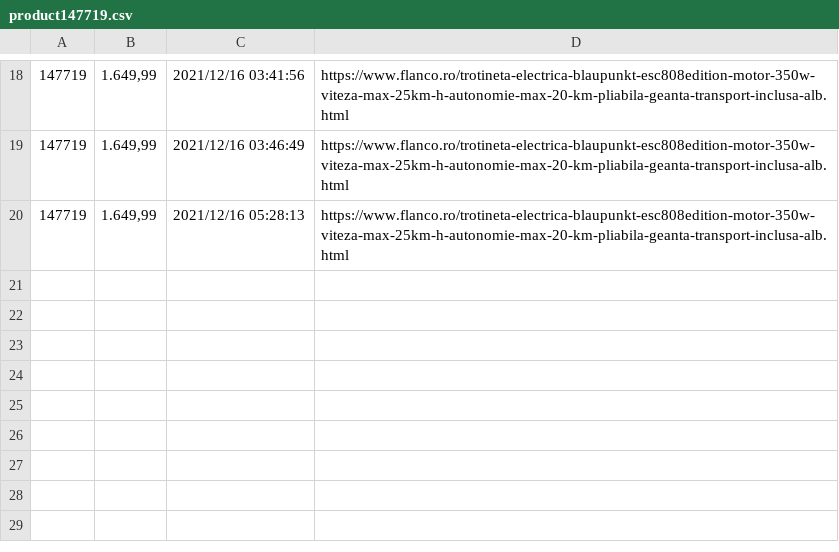
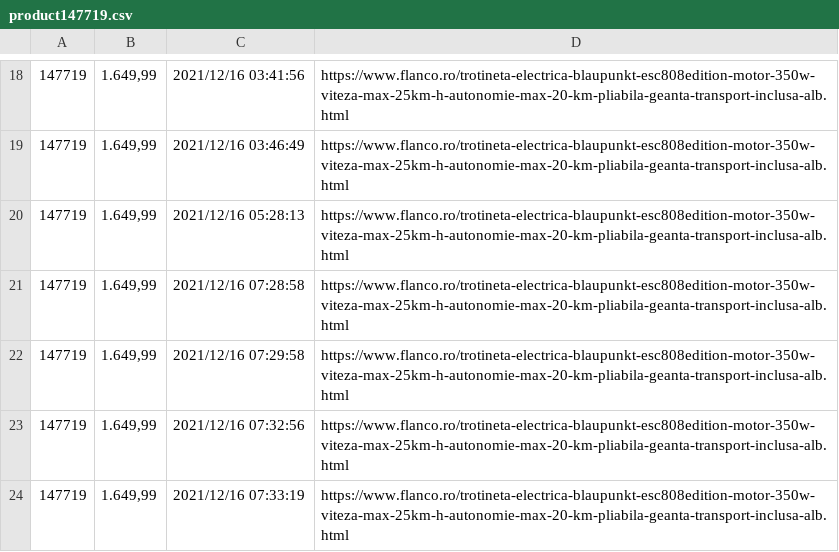
Before and after one commit to Bogdanisar/flanco-scrape, a CSV file: src/flanco_csv/product147719.csv, drawn as a sheet; only a part is shown, gaps mark what is left out.

```diff
--- a/src/flanco_csv/product147719.csv
+++ b/src/flanco_csv/product147719.csv
@@ -20 +20,5 @@
 147719,"1.649,99",2021/12/16 05:28:13,https://www.flanco.ro/trotineta-electrica-blaupunkt-esc808edition-motor-350w-viteza-max-25km-h-autonomie-max-20-km-pliabila-geanta-transport-inclusa-alb.html
+147719,"1.649,99",2021/12/16 07:28:58,https://www.flanco.ro/trotineta-electrica-blaupunkt-esc808edition-motor-350w-viteza-max-25km-h-autonomie-max-20-km-pliabila-geanta-transport-inclusa-alb.html
+147719,"1.649,99",2021/12/16 07:29:58,https://www.flanco.ro/trotineta-electrica-blaupunkt-esc808edition-motor-350w-viteza-max-25km-h-autonomie-max-20-km-pliabila-geanta-transport-inclusa-alb.html
+147719,"1.649,99",2021/12/16 07:32:56,https://www.flanco.ro/trotineta-electrica-blaupunkt-esc808edition-motor-350w-viteza-max-25km-h-autonomie-max-20-km-pliabila-geanta-transport-inclusa-alb.html
+147719,"1.649,99",2021/12/16 07:33:19,https://www.flanco.ro/trotineta-electrica-blaupunkt-esc808edition-motor-350w-viteza-max-25km-h-autonomie-max-20-km-pliabila-geanta-transport-inclusa-alb.html
```
Also changed, not shown: src/flanco_csv/product143800.csv, src/flanco_csv/product144043.csv, 3 other files.
